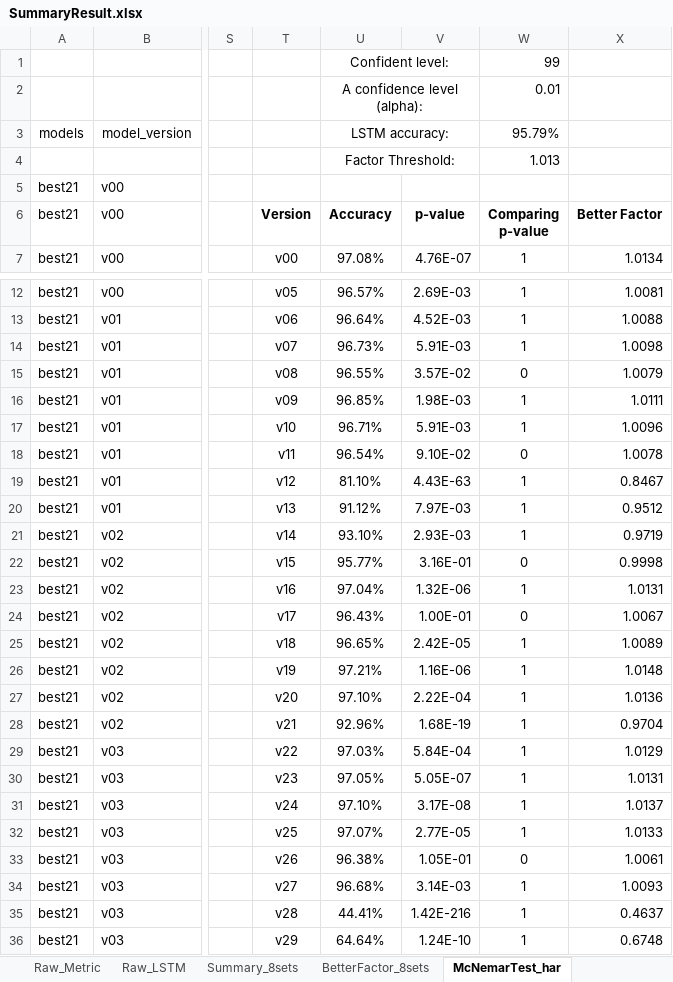
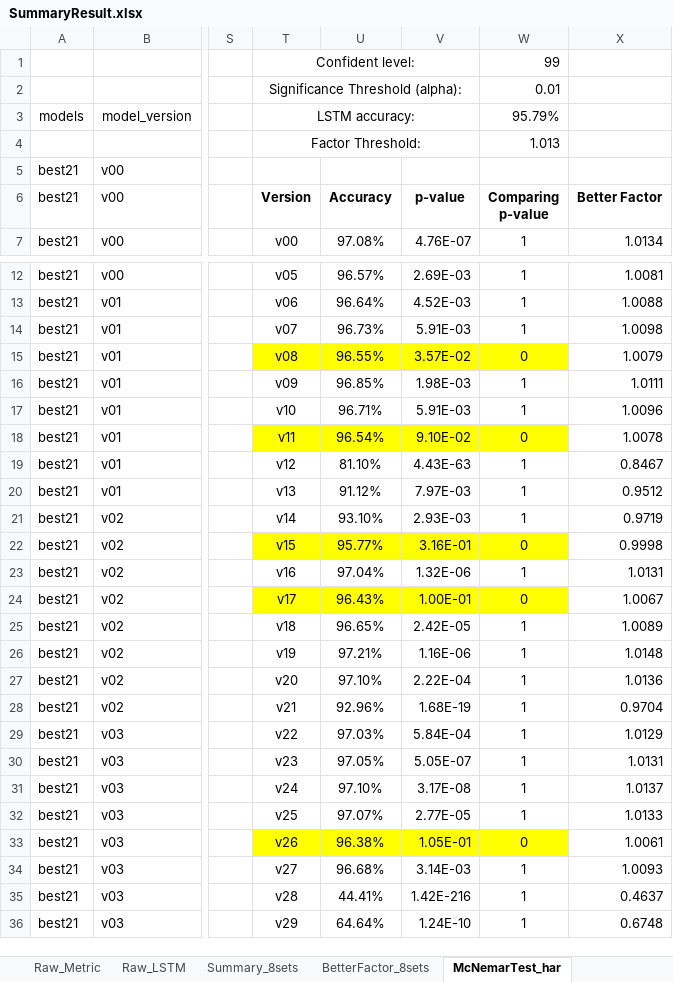
Before and after one commit to AchillesProject/EvolvedNeuron_for_HAR, an Excel workbook: pythons/new_neurons/run_8sets/SummaryResult.xlsx, sheet McNemarTest_har, drawn as a sheet; only a part is shown, gaps mark what is left out; values as stored, in another font and other column widths than the file's, no borders; conditional formats not drawn; removed rows and columns are numbered as before the commit, all else as after; rows hold the shown columns only; the diff names each change by its address in the sheet, - before the commit and + after, or states it on an @@ line.

```diff
--- a/pythons/new_neurons/run_8sets/SummaryResult.xlsx (sheet McNemarTest_har)
+++ b/pythons/new_neurons/run_8sets/SummaryResult.xlsx (sheet McNemarTest_har)
-row 1:  |  |  |  | Confident level: |  | 99
-row 2:  |  |  |  | A confidence level (alpha): |  | 0.01
+row 1:  |  |  | Confident level: |  |  | 99
+row 2:  |  |  | Significance Threshold (alpha): |  |  | 0.01
-T3 (Version): (empty)
+T3 (Version): LSTM accuracy:
+T3:V3 merged
-U3 (Accuracy): LSTM accuracy:
+U3 (Accuracy): (empty)
-U3:V3 merged
-row 4:  |  |  |  | Factor Threshold: |  | 1.013
+row 4:  |  |  | Factor Threshold: |  |  | 1.013
-T15:W15 fill: none
+T15:W15 fill: #FFFF00
-T18:W18 fill: none
+T18:W18 fill: #FFFF00
-T22:W22 fill: none
+T22:W22 fill: #FFFF00
-T24:W24 fill: none
+T24:W24 fill: #FFFF00
-T33:W33 fill: none
+T33:W33 fill: #FFFF00
```
Also changed, not shown: sheet BetterFactor_8sets, 9 other files.
